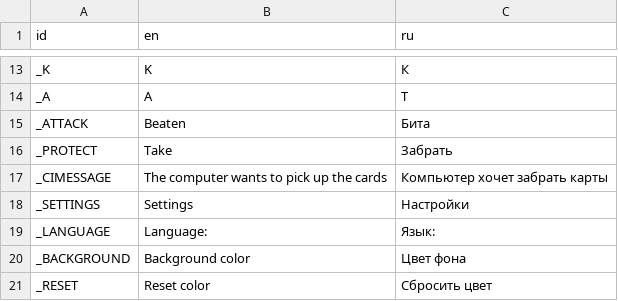
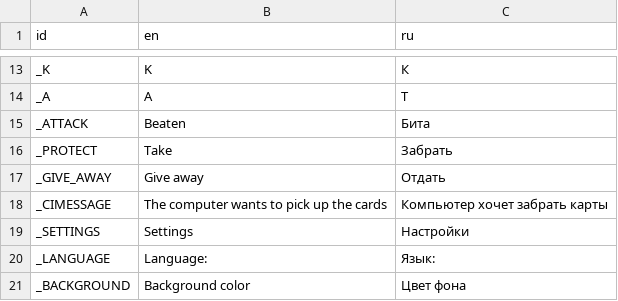
Before and after one commit to Yulya-S/Playing-the-fool, a CSV file: playing-the-fool/data/lang/language.csv, drawn as a sheet; only a part is shown, gaps mark what is left out; the shorter side is filled out with more unchanged rows.

Commit message:
Changing the text of the end move button when the computer wants to take cards from the table

```diff
--- a/playing-the-fool/data/lang/language.csv
+++ b/playing-the-fool/data/lang/language.csv
@@ -16,2 +16,3 @@ _ATTACK	Beaten	Бита
 _PROTECT	Take	Забрать
+_GIVE_AWAY	Give away 	Отдать
 _CIMESSAGE	The computer wants to pick up the cards	Компьютер хочет забрать карты
```
Also changed, not shown: 3 other files.
